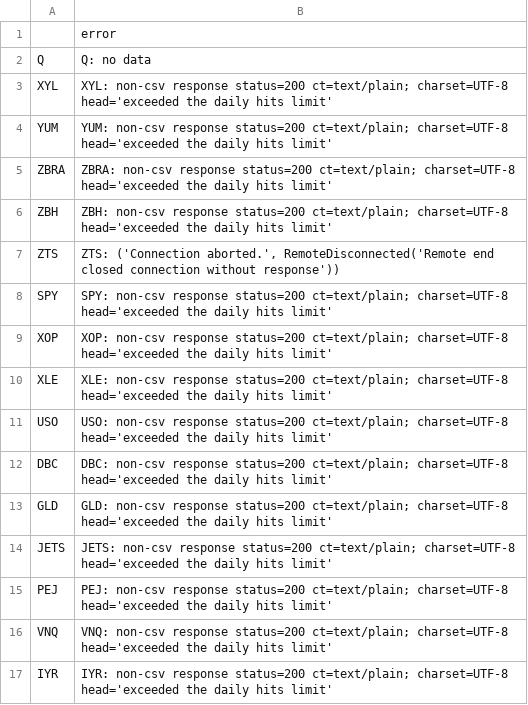
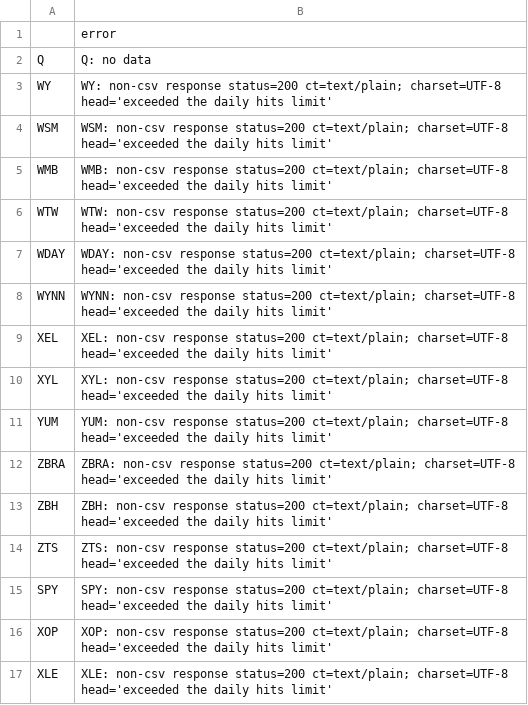
Before and after one commit to therealbct/yh_sp500, a CSV file: sp500_etf_failures.csv, drawn as a sheet; only a part is shown; the shorter side is filled out with more unchanged rows.

```diff
--- a/sp500_etf_failures.csv
+++ b/sp500_etf_failures.csv
@@ -2,2 +2,9 @@
 Q,Q: no data
+WY,WY: non-csv response status=200 ct=text/plain; charset=UTF-8 head='exceeded the daily hits limit'
+WSM,WSM: non-csv response status=200 ct=text/plain; charset=UTF-8 head='exceeded the daily hits limit'
+WMB,WMB: non-csv response status=200 ct=text/plain; charset=UTF-8 head='exceeded the daily hits limit'
+WTW,WTW: non-csv response status=200 ct=text/plain; charset=UTF-8 head='exceeded the daily hits limit'
+WDAY,WDAY: non-csv response status=200 ct=text/plain; charset=UTF-8 head='exceeded the daily hits limit'
+WYNN,WYNN: non-csv response status=200 ct=text/plain; charset=UTF-8 head='exceeded the daily hits limit'
+XEL,XEL: non-csv response status=200 ct=text/plain; charset=UTF-8 head='exceeded the daily hits limit'
 XYL,XYL: non-csv response status=200 ct=text/plain; charset=UTF-8 head='exceeded the daily hits limit'
@@ -6,3 +13,3 @@ ZBRA,ZBRA: non-csv response status=200 ct=text/plain; charset=UTF-8 head='exceed
 ZBH,ZBH: non-csv response status=200 ct=text/plain; charset=UTF-8 head='exceeded the daily hits limit'
-ZTS,"ZTS: ('Connection aborted.', RemoteDisconnected('Remote end closed connection without response'))"
+ZTS,ZTS: non-csv response status=200 ct=text/plain; charset=UTF-8 head='exceeded the daily hits limit'
 SPY,SPY: non-csv response status=200 ct=text/plain; charset=UTF-8 head='exceeded the daily hits limit'
```
Also changed, not shown: 2 other files.
